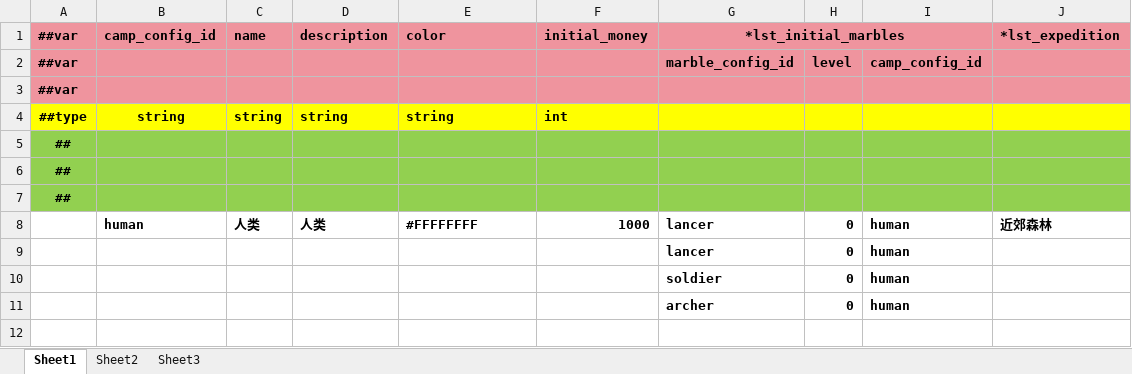
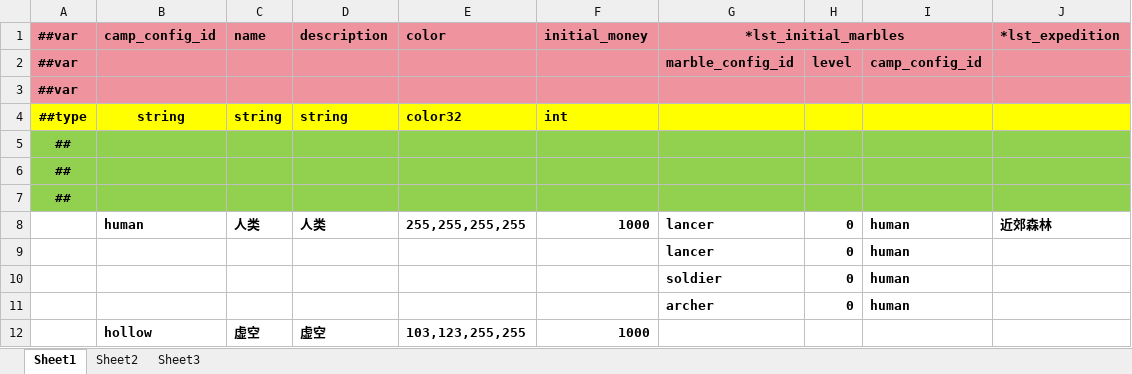
Before and after one commit to INSSRumia/TEngine, an Excel workbook: Configs/GameConfig/Datas/camp.xlsx, sheet Sheet1, drawn as a sheet; values as stored, in another font and other column widths than the file's, no borders; the diff names each change by its address in the sheet, - before the commit and + after, or states it on an @@ line.

Commit message:
refactor: Enhance color handling and camp configuration in gameplay
- Added NewColor32 method to ExternalTypeUtil for converting GameConfig.color32 to Unity's Color32.
- Updated camp configuration to use color32 type instead of string for better color management.
- Modified gameplay camp JSON files to reflect new color structure, improving data consistency.
- Adjusted CampConfig class to deserialize color as Color32, enhancing type safety and clarity.
- Refactored marble initialization to set camp color dynamically based on configuration, improving visual representation in gameplay.

```diff
--- a/Configs/GameConfig/Datas/camp.xlsx (sheet Sheet1)
+++ b/Configs/GameConfig/Datas/camp.xlsx (sheet Sheet1)
-E4 (color): string
+E4 (color): color32
-E8 (color): #FFFFFFFF
+E8 (color): 255,255,255,255
+row 12:  | hollow | 虚空 | 虚空 | 103,123,255,255 | 1000
```
Also changed, not shown: Configs/GameConfig/Datas/expedition_combat_encounter.xlsx, 13 other files.
